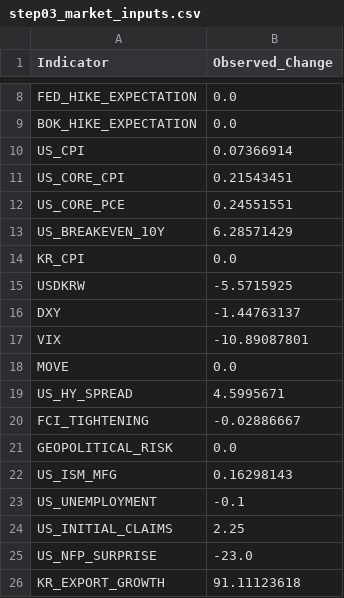
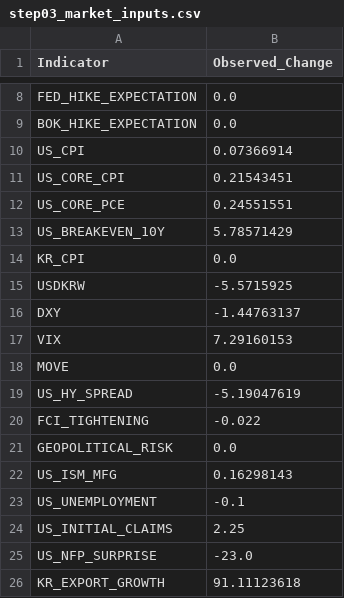
Before and after one commit to mia2628/portfolio_intelligence, a CSV file: data/step03_market_inputs.csv, drawn as a sheet; only a part is shown, gaps mark what is left out.

```diff
--- a/data/step03_market_inputs.csv
+++ b/data/step03_market_inputs.csv
@@ -12,3 +12,3 @@ US_CORE_CPI,0.21543451
 US_CORE_PCE,0.24551551
-US_BREAKEVEN_10Y,6.28571429
+US_BREAKEVEN_10Y,5.78571429
 KR_CPI,0.0
@@ -16,6 +16,6 @@ USDKRW,-5.5715925
 DXY,-1.44763137
-VIX,-10.89087801
+VIX,7.29160153
 MOVE,0.0
-US_HY_SPREAD,4.5995671
-FCI_TIGHTENING,-0.02886667
+US_HY_SPREAD,-5.19047619
+FCI_TIGHTENING,-0.022
 GEOPOLITICAL_RISK,0.0
```
Also changed, not shown: data/historical/historical_data.csv, data/step03_market_inputs_actual.csv, 10 other files.
